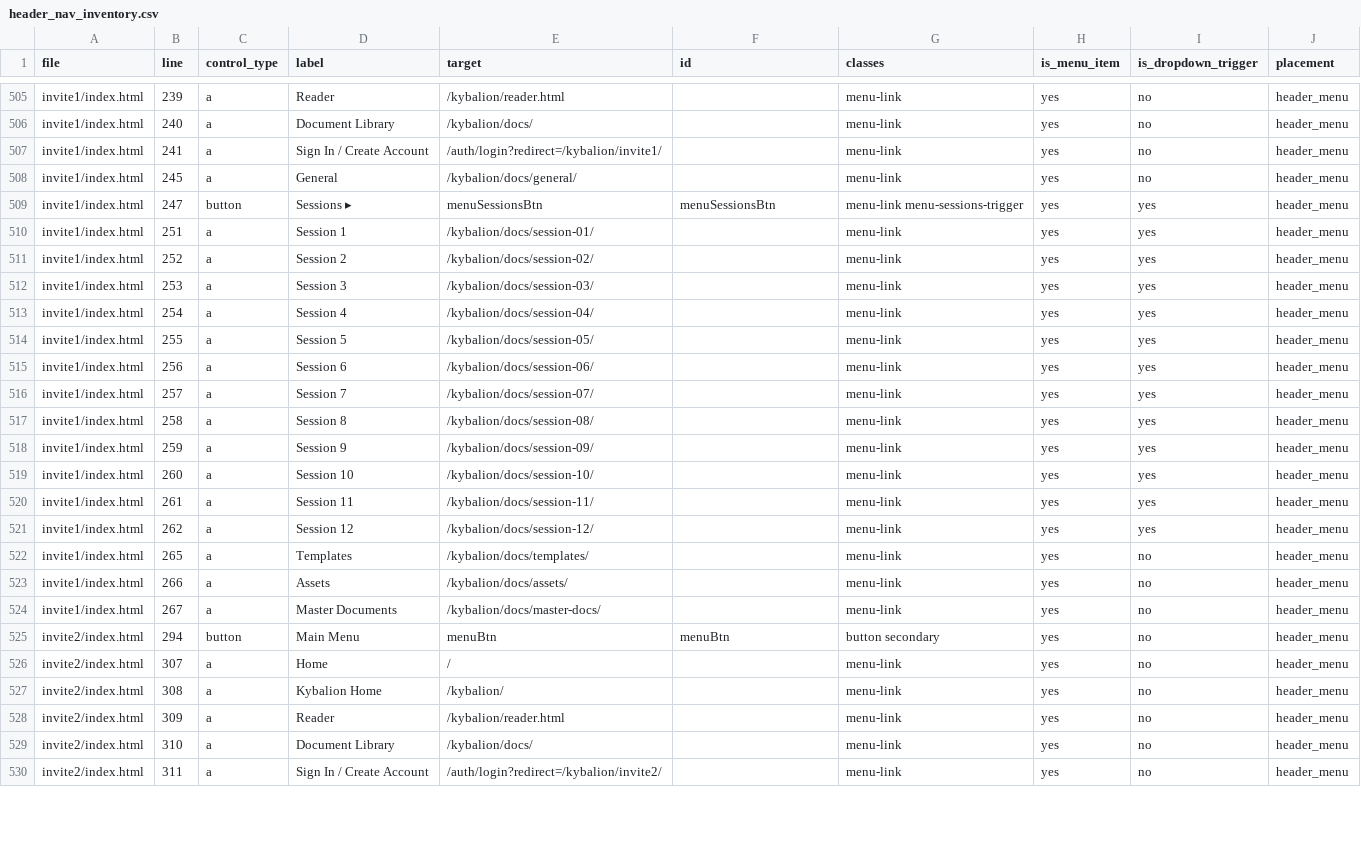
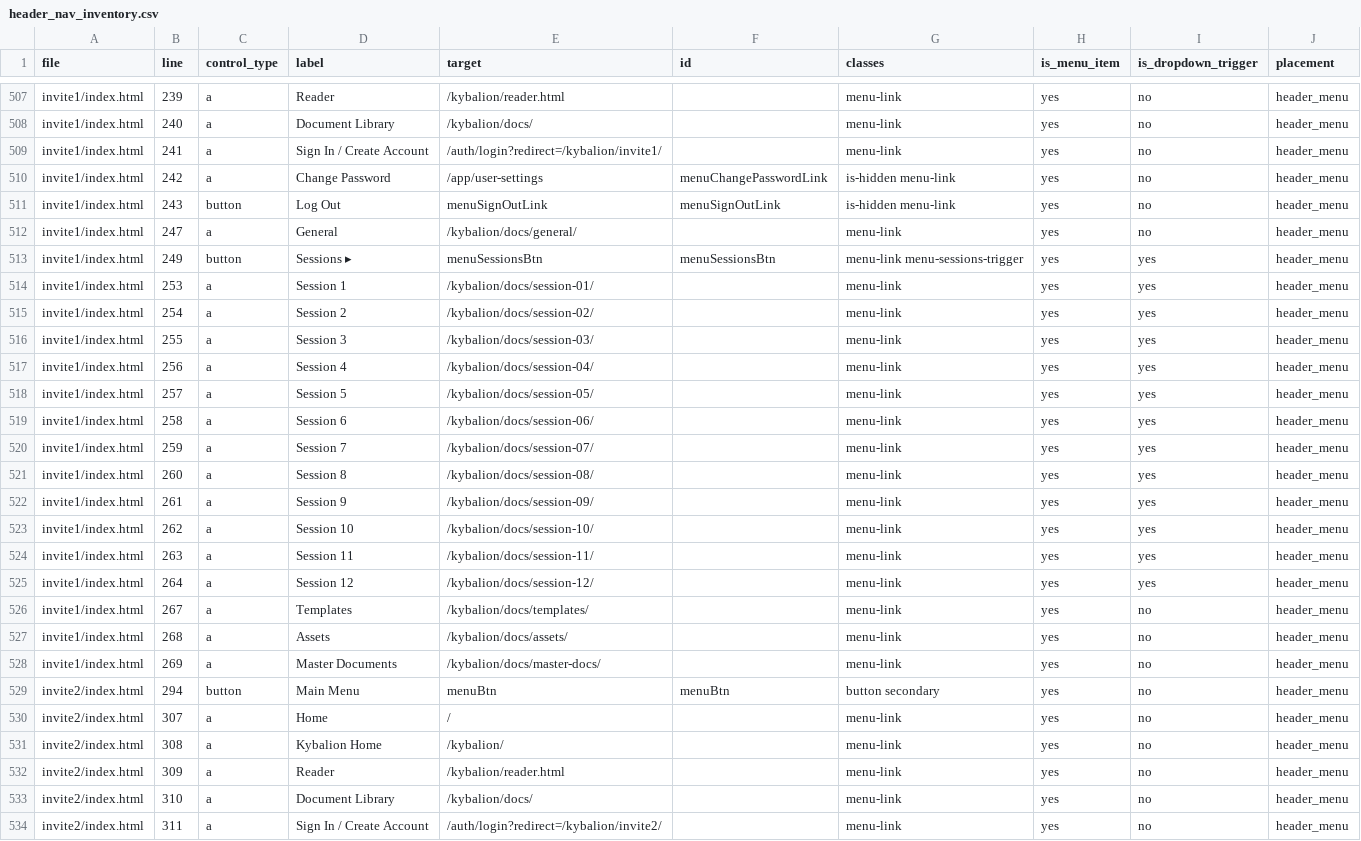
Before and after one commit to dlloyd1977/comms, a CSV file: docs/kybalion/docs/audits/header_nav/header_nav_inventory.csv, drawn as a sheet; only a part is shown, gaps mark what is left out; the diff covers the shown part only.

Commit message:
kybalion: add auth-state menu controls to hub and invite pages

```diff
--- a/docs/kybalion/docs/audits/header_nav/header_nav_inventory.csv
+++ b/docs/kybalion/docs/audits/header_nav/header_nav_inventory.csv
@@ -507,19 +509,21 @@ invite1/index.html,240,a,Document Library,/kybalion/docs/,,menu-link,yes,no,head
 invite1/index.html,241,a,Sign In / Create Account,/auth/login?redirect=/kybalion/invite1/,,menu-link,yes,no,header_menu
-invite1/index.html,245,a,General,/kybalion/docs/general/,,menu-link,yes,no,header_menu
-invite1/index.html,247,button,Sessions ▸,menuSessionsBtn,menuSessionsBtn,menu-link menu-sessions-trigger,yes,yes,header_menu
-invite1/index.html,251,a,Session 1,/kybalion/docs/session-01/,,menu-link,yes,yes,header_menu
-invite1/index.html,252,a,Session 2,/kybalion/docs/session-02/,,menu-link,yes,yes,header_menu
-invite1/index.html,253,a,Session 3,/kybalion/docs/session-03/,,menu-link,yes,yes,header_menu
-invite1/index.html,254,a,Session 4,/kybalion/docs/session-04/,,menu-link,yes,yes,header_menu
-invite1/index.html,255,a,Session 5,/kybalion/docs/session-05/,,menu-link,yes,yes,header_menu
-invite1/index.html,256,a,Session 6,/kybalion/docs/session-06/,,menu-link,yes,yes,header_menu
-invite1/index.html,257,a,Session 7,/kybalion/docs/session-07/,,menu-link,yes,yes,header_menu
-invite1/index.html,258,a,Session 8,/kybalion/docs/session-08/,,menu-link,yes,yes,header_menu
-invite1/index.html,259,a,Session 9,/kybalion/docs/session-09/,,menu-link,yes,yes,header_menu
-invite1/index.html,260,a,Session 10,/kybalion/docs/session-10/,,menu-link,yes,yes,header_menu
-invite1/index.html,261,a,Session 11,/kybalion/docs/session-11/,,menu-link,yes,yes,header_menu
-invite1/index.html,262,a,Session 12,/kybalion/docs/session-12/,,menu-link,yes,yes,header_menu
-invite1/index.html,265,a,Templates,/kybalion/docs/templates/,,menu-link,yes,no,header_menu
-invite1/index.html,266,a,Assets,/kybalion/docs/assets/,,menu-link,yes,no,header_menu
-invite1/index.html,267,a,Master Documents,/kybalion/docs/master-docs/,,menu-link,yes,no,header_menu
+invite1/index.html,242,a,Change Password,/app/user-settings,menuChangePasswordLink,is-hidden menu-link,yes,no,header_menu
+invite1/index.html,243,button,Log Out,menuSignOutLink,menuSignOutLink,is-hidden menu-link,yes,no,header_menu
+invite1/index.html,247,a,General,/kybalion/docs/general/,,menu-link,yes,no,header_menu
+invite1/index.html,249,button,Sessions ▸,menuSessionsBtn,menuSessionsBtn,menu-link menu-sessions-trigger,yes,yes,header_menu
+invite1/index.html,253,a,Session 1,/kybalion/docs/session-01/,,menu-link,yes,yes,header_menu
+invite1/index.html,254,a,Session 2,/kybalion/docs/session-02/,,menu-link,yes,yes,header_menu
+invite1/index.html,255,a,Session 3,/kybalion/docs/session-03/,,menu-link,yes,yes,header_menu
+invite1/index.html,256,a,Session 4,/kybalion/docs/session-04/,,menu-link,yes,yes,header_menu
+invite1/index.html,257,a,Session 5,/kybalion/docs/session-05/,,menu-link,yes,yes,header_menu
+invite1/index.html,258,a,Session 6,/kybalion/docs/session-06/,,menu-link,yes,yes,header_menu
+invite1/index.html,259,a,Session 7,/kybalion/docs/session-07/,,menu-link,yes,yes,header_menu
+invite1/index.html,260,a,Session 8,/kybalion/docs/session-08/,,menu-link,yes,yes,header_menu
+invite1/index.html,261,a,Session 9,/kybalion/docs/session-09/,,menu-link,yes,yes,header_menu
+invite1/index.html,262,a,Session 10,/kybalion/docs/session-10/,,menu-link,yes,yes,header_menu
+invite1/index.html,263,a,Session 11,/kybalion/docs/session-11/,,menu-link,yes,yes,header_menu
+invite1/index.html,264,a,Session 12,/kybalion/docs/session-12/,,menu-link,yes,yes,header_menu
+invite1/index.html,267,a,Templates,/kybalion/docs/templates/,,menu-link,yes,no,header_menu
+invite1/index.html,268,a,Assets,/kybalion/docs/assets/,,menu-link,yes,no,header_menu
+invite1/index.html,269,a,Master Documents,/kybalion/docs/master-docs/,,menu-link,yes,no,header_menu
 invite2/index.html,294,button,Main Menu,menuBtn,menuBtn,button secondary,yes,no,header_menu
```
Also changed, not shown: 6 added rows and 51 edited cells elsewhere in this file, 5 other files.
